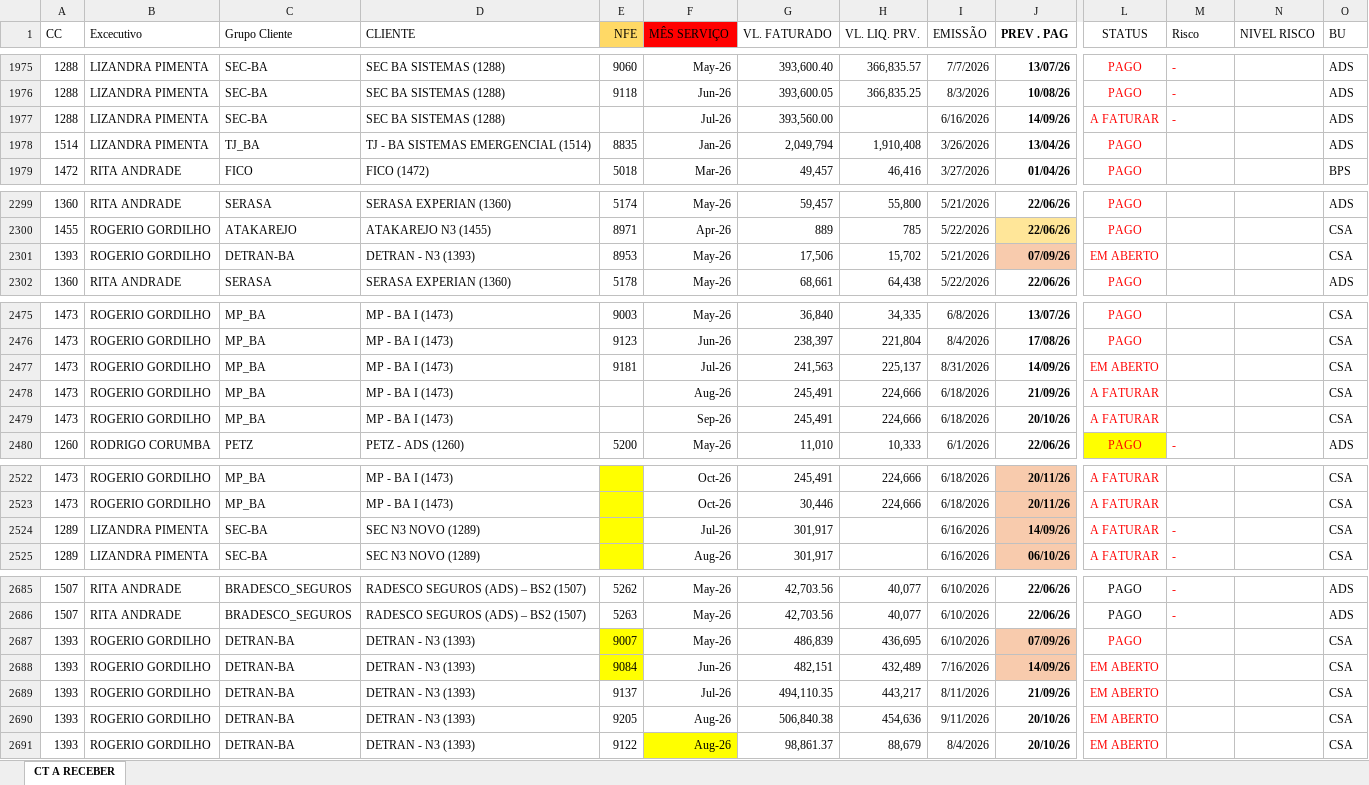
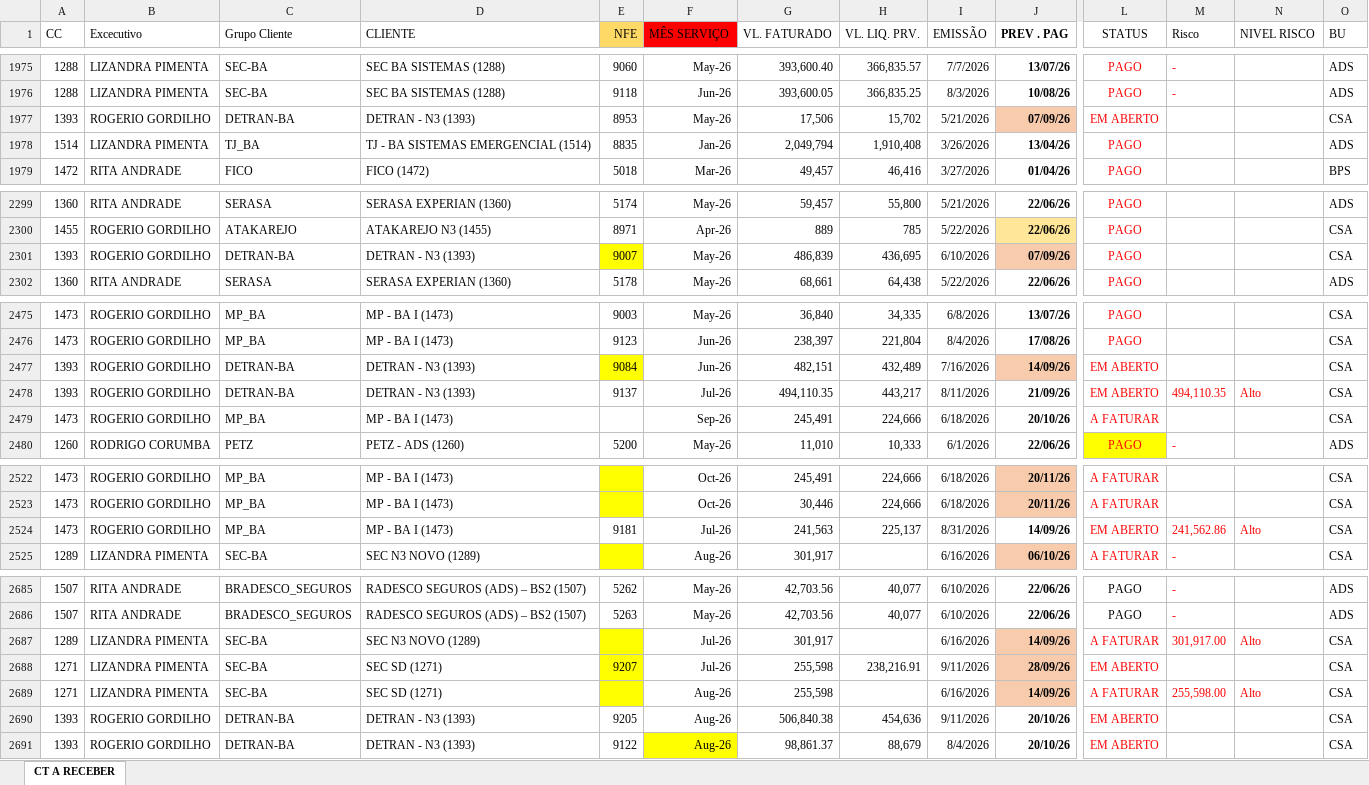
Before and after one commit to vitor-esteves-Bra/solutis-dashboard, an Excel workbook: data/Fluxo_de_recebimento.xlsx, sheet CT A RECEBER, drawn as a sheet; only a part is shown, gaps mark what is left out; values as stored, in another font and other column widths than the file's, no borders; conditional formats and table styles not drawn; removed rows and columns are numbered as before the commit, all else as after; rows hold the shown columns only; the diff covers the shown part only; the diff names each change by its address in the sheet, - before the commit and + after, or states it on an @@ line.

```diff
--- a/data/Fluxo_de_recebimento.xlsx (sheet CT A RECEBER)
+++ b/data/Fluxo_de_recebimento.xlsx (sheet CT A RECEBER)
-row 1977: 1288 | LIZANDRA PIMENTA | SEC-BA | SEC BA SISTEMAS (1288) |  | Jul-26 | 393,560.00 |  | 6/16/2026 | 14/09/26 | A FATURAR | - |  | ADS
@@ row 2301 moved to row 1977: 1393 @@
@@ row 2687 moved to row 2301: 1393 @@
-A2477 (CC): 1473
+A2477 (CC): 1393
-C2477 (Grupo Cliente): MP_BA
+C2477 (Grupo Cliente): DETRAN-BA
-D2477 (CLIENTE): MP - BA I (1473)
+D2477 (CLIENTE): DETRAN - N3 (1393)
-E2477 (NFE): 9181
+E2477 (NFE): 9084
-E2477 fill: none
+E2477 fill: #FFFF00
-F2477 (MÊS SERVIÇO): Jul-26
+F2477 (MÊS SERVIÇO): Jun-26
-G2477 (VL. FATURADO): 241,563
+G2477 (VL. FATURADO): 482,151
-H2477 (VL. LIQ. PRV.): 225,137
+H2477 (VL. LIQ. PRV.): 432,489
-I2477 (EMISSÃO): 8/31/2026
+I2477 (EMISSÃO): 7/16/2026
-J2477 fill: none
+J2477 fill: #F8CBAD
@@ row 2478 moved to row 2538: 1473 @@
+row 2478: 1393 | ROGERIO GORDILHO | DETRAN-BA | DETRAN - N3 (1393) | 9137 | Jul-26 | 494,110.35 | 443,217 | 8/11/2026 | 21/09/26 | EM ABERTO | 494,110.35 | Alto | CSA
-row 2524: 1289 | LIZANDRA PIMENTA | SEC-BA | SEC N3 NOVO (1289) |  | Jul-26 | 301,917 |  | 6/16/2026 | 14/09/26 | A FATURAR | - |  | CSA
+row 2524: 1473 | ROGERIO GORDILHO | MP_BA | MP - BA I (1473) | 9181 | Jul-26 | 241,563 | 225,137 | 8/31/2026 | 14/09/26 | EM ABERTO | 241,562.86 | Alto | CSA
-row 2688: 1393 | ROGERIO GORDILHO | DETRAN-BA | DETRAN - N3 (1393) | 9084 | Jun-26 | 482,151 | 432,489 | 7/16/2026 | 14/09/26 | EM ABERTO |  |  | CSA
-row 2689: 1393 | ROGERIO GORDILHO | DETRAN-BA | DETRAN - N3 (1393) | 9137 | Jul-26 | 494,110.35 | 443,217 | 8/11/2026 | 21/09/26 | EM ABERTO |  |  | CSA
+row 2687: 1289 | LIZANDRA PIMENTA | SEC-BA | SEC N3 NOVO (1289) |  | Jul-26 | 301,917 |  | 6/16/2026 | 14/09/26 | A FATURAR | 301,917.00 | Alto | CSA
@@ row 2538 moved to row 2688: 1271 @@
+row 2689: 1271 | LIZANDRA PIMENTA | SEC-BA | SEC SD (1271) |  | Aug-26 | 255,598 |  | 6/16/2026 | 14/09/26 | A FATURAR | 255,598.00 | Alto | CSA
```
Also changed, not shown: 8 edited cells and cell formats elsewhere in this sheet, 2 other files.
